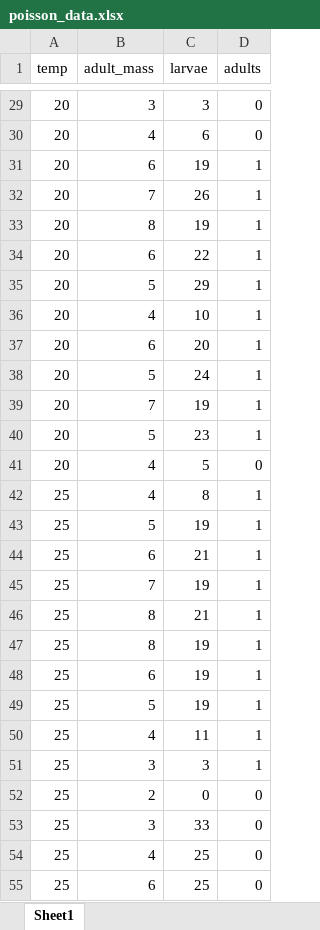
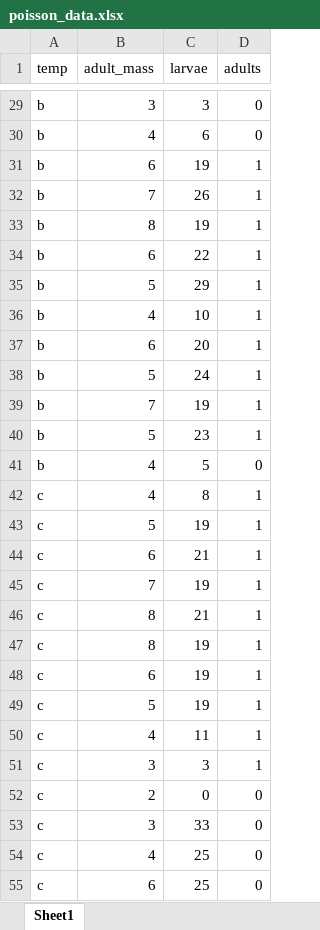
Before and after one commit to guysutton/CBC_coding_club, an Excel workbook: data_raw/poisson_data.xlsx, sheet Sheet1, drawn as a sheet; only a part is shown, gaps mark what is left out; values as stored, in another font and other column widths than the file's, no borders; the diff covers the shown part only; the diff names each change by its address in the sheet, - before the commit and + after, or states it on an @@ line.

```diff
--- a/data_raw/poisson_data.xlsx (sheet Sheet1)
+++ b/data_raw/poisson_data.xlsx (sheet Sheet1)
-A29:A41 (temp): 20
+A29:A41 (temp): b
-A42:A55 (temp): 25
+A42:A55 (temp): c
```
Also changed, not shown: 53 edited cells elsewhere in this sheet, 3 other files.
